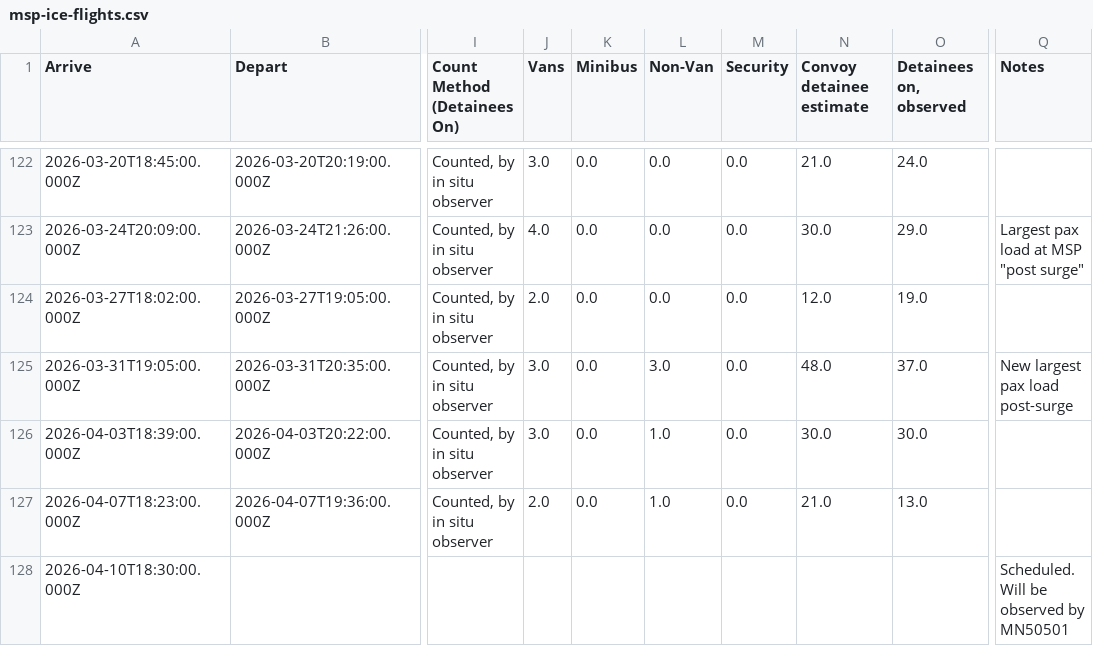
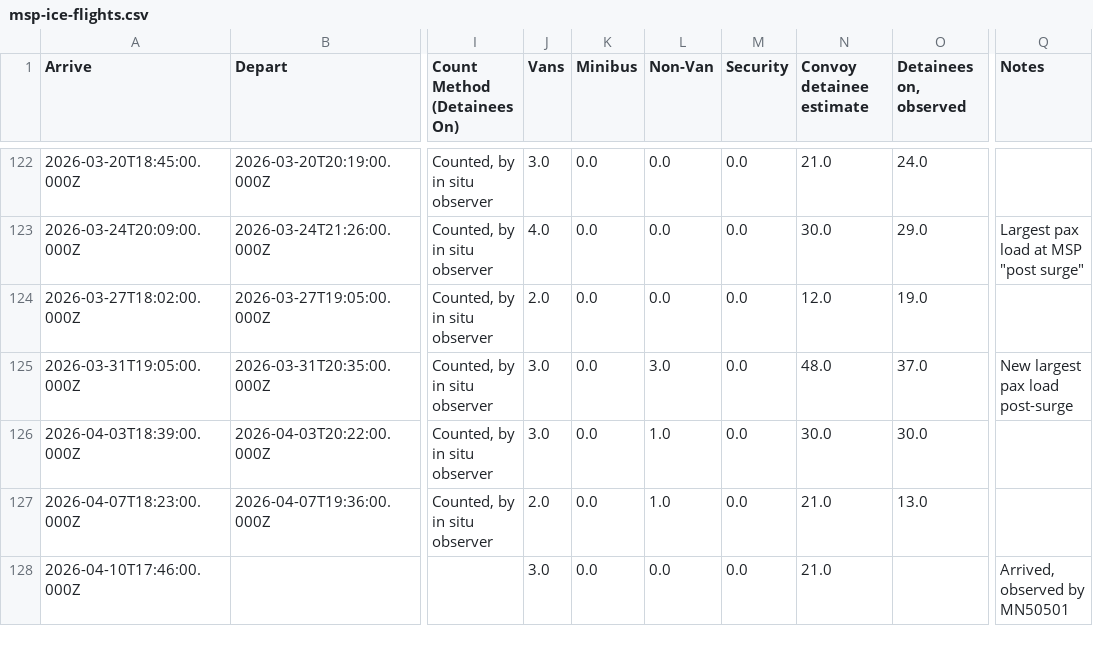
Before and after one commit to mbaynton/msp-ice-flights-shiny, a CSV file: msp-ice-flights.csv, drawn as a sheet; only a part is shown, gaps mark what is left out; the diff names each change by its address in the sheet, - before the commit and + after, or states it on an @@ line.

```diff
--- a/msp-ice-flights.csv
+++ b/msp-ice-flights.csv
-A128 (Arrive): 2026-04-10T18:30:00.000Z
+A128 (Arrive): 2026-04-10T17:46:00.000Z
-J128 (Vans): (empty)
+J128 (Vans): 3.0
-K128 (Minibus): (empty)
+K128 (Minibus): 0.0
-L128 (Non-Van): (empty)
+L128 (Non-Van): 0.0
-M128 (Security): (empty)
+M128 (Security): 0.0
-N128 (Convoy detainee estimate): (empty)
+N128 (Convoy detainee estimate): 21.0
-Q128 (Notes): Scheduled. Will be observed by MN50501
+Q128 (Notes): Arrived, observed by MN50501
```
